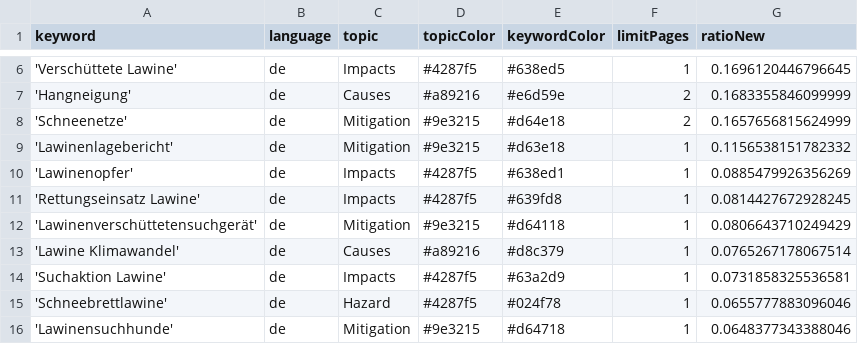
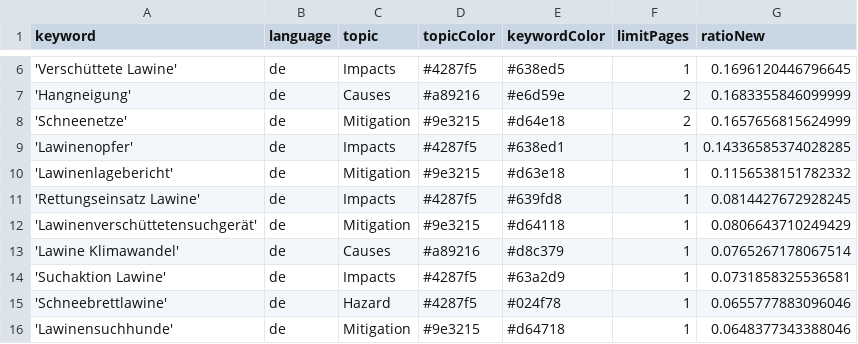
Before and after one commit to picawe-news/AvalancheIsComing, a CSV file: keywords.csv, drawn as a sheet; only a part is shown, gaps mark what is left out.

```diff
--- a/keywords.csv
+++ b/keywords.csv
@@ -8,4 +8,4 @@ keyword,language,topic,topicColor,keywordColor,limitPages,ratioNew
 'Schneenetze',de,Mitigation,#9e3215,#d64e18,2,0.1657656815624999
+'Lawinenopfer',de,Impacts,#4287f5,#638ed1,1,0.14336585374028285
 'Lawinenlagebericht',de,Mitigation,#9e3215,#d63e18,1,0.1156538151782332
-'Lawinenopfer',de,Impacts,#4287f5,#638ed1,1,0.0885479926356269
 'Rettungseinsatz Lawine',de,Impacts,#4287f5,#639fd8,1,0.0814427672928245
```
Also changed, not shown: csv/news_2026_02.csv.
